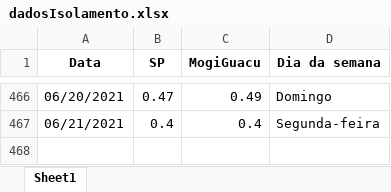
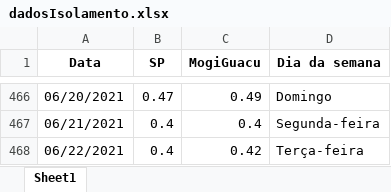
Before and after one commit to MogiOpenData/dados_gerais_covid_vacinacao, an Excel workbook: dadosIsolamento.xlsx, sheet Sheet1, drawn as a sheet; only a part is shown, gaps mark what is left out; values as stored, in another font and other column widths than the file's, no borders; the diff names each change by its address in the sheet, - before the commit and + after, or states it on an @@ line.

```diff
--- a/dadosIsolamento.xlsx (sheet Sheet1)
+++ b/dadosIsolamento.xlsx (sheet Sheet1)
+row 468: 06/22/2021 | 0.4 | 0.42 | Terça-feira
```
Also changed, not shown: dados_dygraph2.xlsx, 4 other files.
